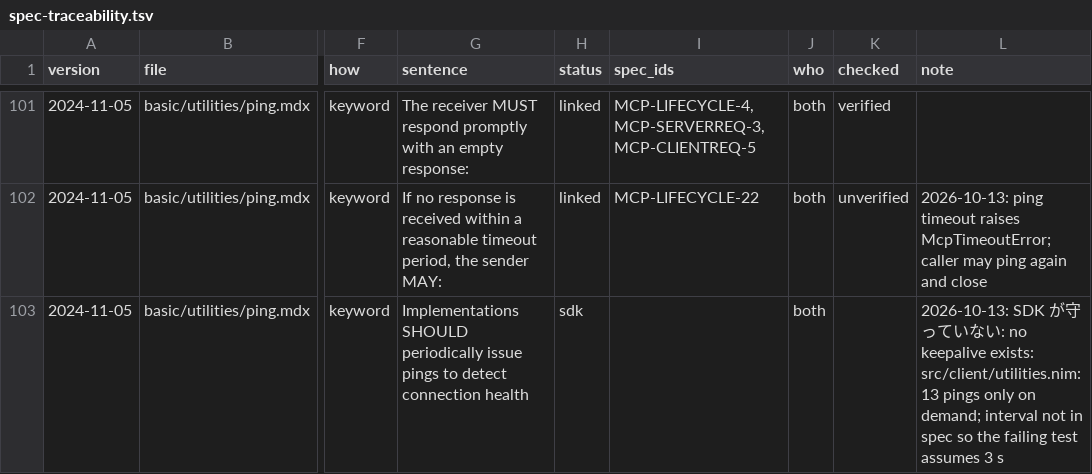
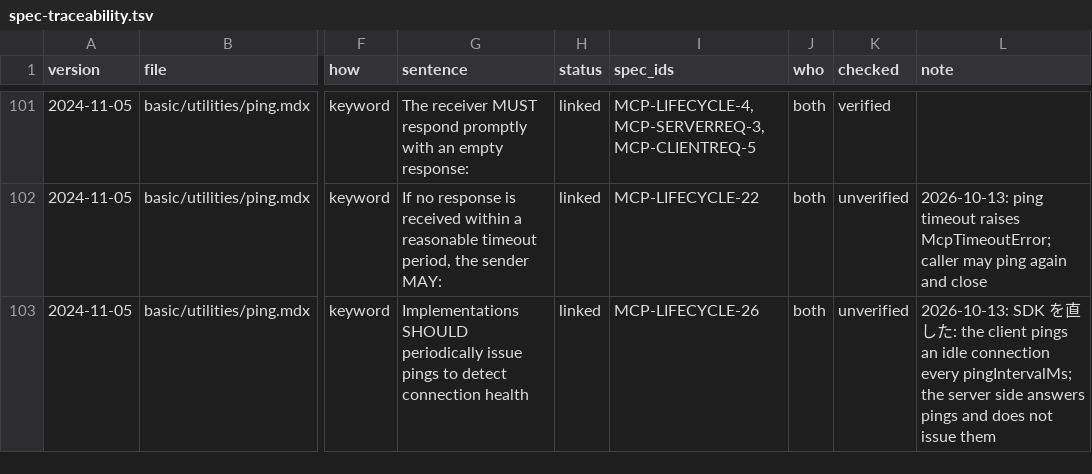
Before and after one commit to jasagiri/mcp-nim-sdk, a TSV file: docs/quality/spec-traceability.tsv, drawn as a sheet; only a part is shown, gaps mark what is left out; the diff covers the shown part only; the diff names each change by its address in the sheet, - before the commit and + after, or states it on an @@ line.

```diff
--- a/docs/quality/spec-traceability.tsv
+++ b/docs/quality/spec-traceability.tsv
-H103 (status): sdk
+H103 (status): linked
-I103 (spec_ids): (empty)
+I103 (spec_ids): MCP-LIFECYCLE-26
-K103 (checked): (empty)
+K103 (checked): unverified
-L103 (note): 2026-10-13: SDK が守っていない: no keepalive exists: src/client/utilities.nim:13 pings only on demand; interval not in spec so the failing test assumes 3 s
+L103 (note): 2026-10-13: SDK を直した: the client pings an idle connection every pingIntervalMs; the server side answers pings and does not issue them
```
Also changed, not shown: 90 edited cells elsewhere in this file, 31 other files.
